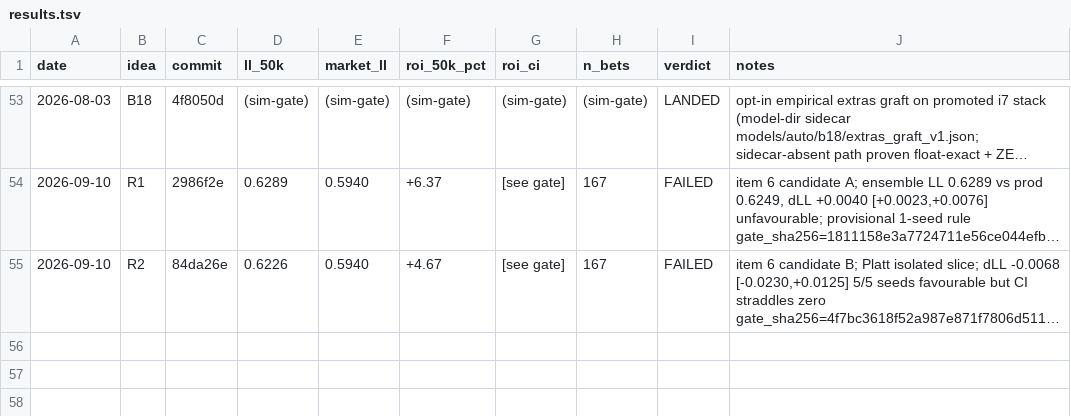
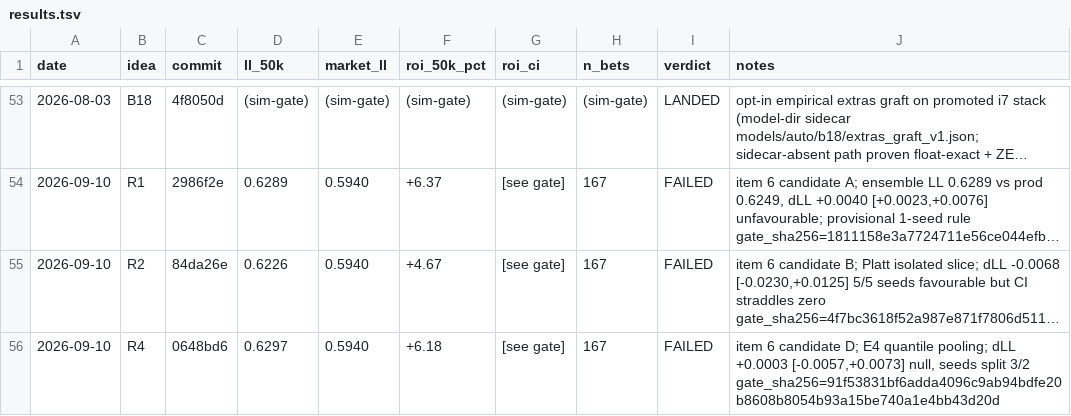
Before and after one commit to aryamanbgupta/Match_Prediction, a TSV file: research/results.tsv, drawn as a sheet; only a part is shown, gaps mark what is left out; long unchanged cells end in …; the diff names each change by its address in the sheet, - before the commit and + after, or states it on an @@ line.

Commit message:
Auto[R4]: FAILED — E4 quantile lineup pooling is a null on paired LL (+0.0003 [-0.0057, +0.0073]), seeds split 3/2
Candidate D of remediation item 6, decided by the gate; evidence in
research/handoff/R4/.

```diff
--- a/research/results.tsv
+++ b/research/results.tsv
+row 56: 2026-09-10 | R4 | 0648bd6 | 0.6297 | 0.5940 | +6.18 | [see gate] | 167 | FAILED | item 6 candidate D; E4 quantile pooling; dLL +0.0003 [-0.0057,+0.0073] null, seeds split 3/2 gate_sha256=91f53831bf6adda4096c9ab94bdfe20b8608b8054b93a15be740a1e4bb43d20d
```
Also changed, not shown: 5 other files.
